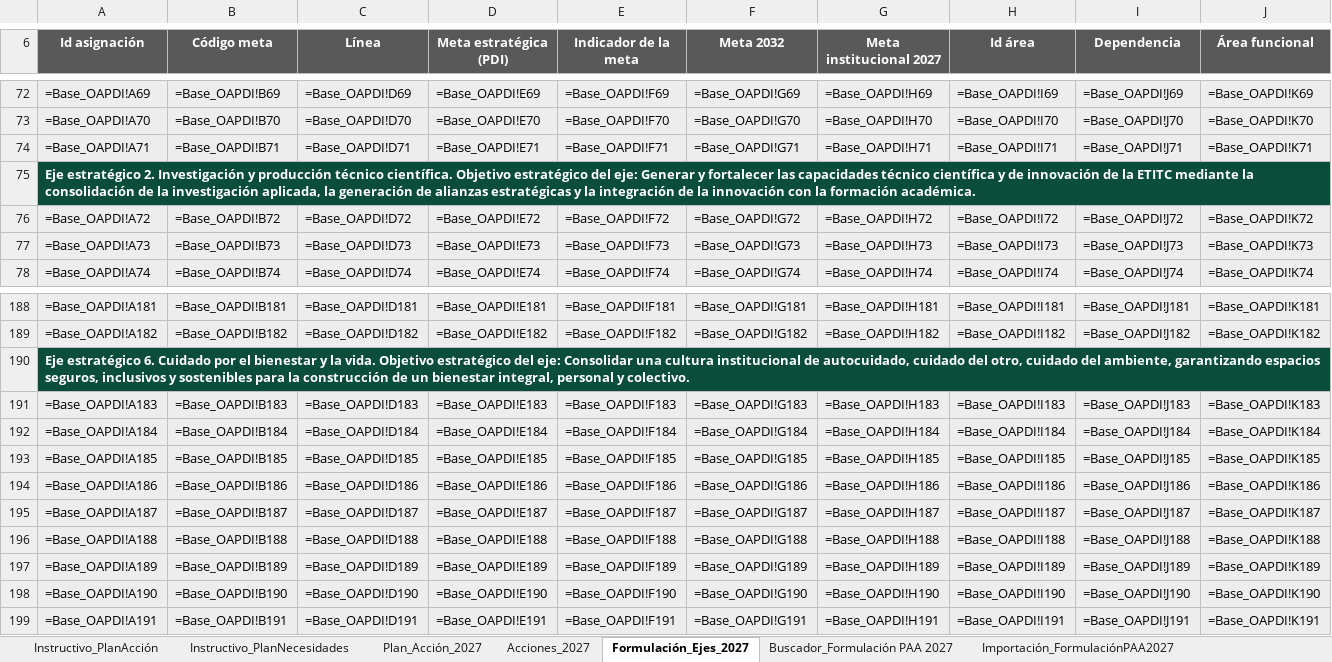
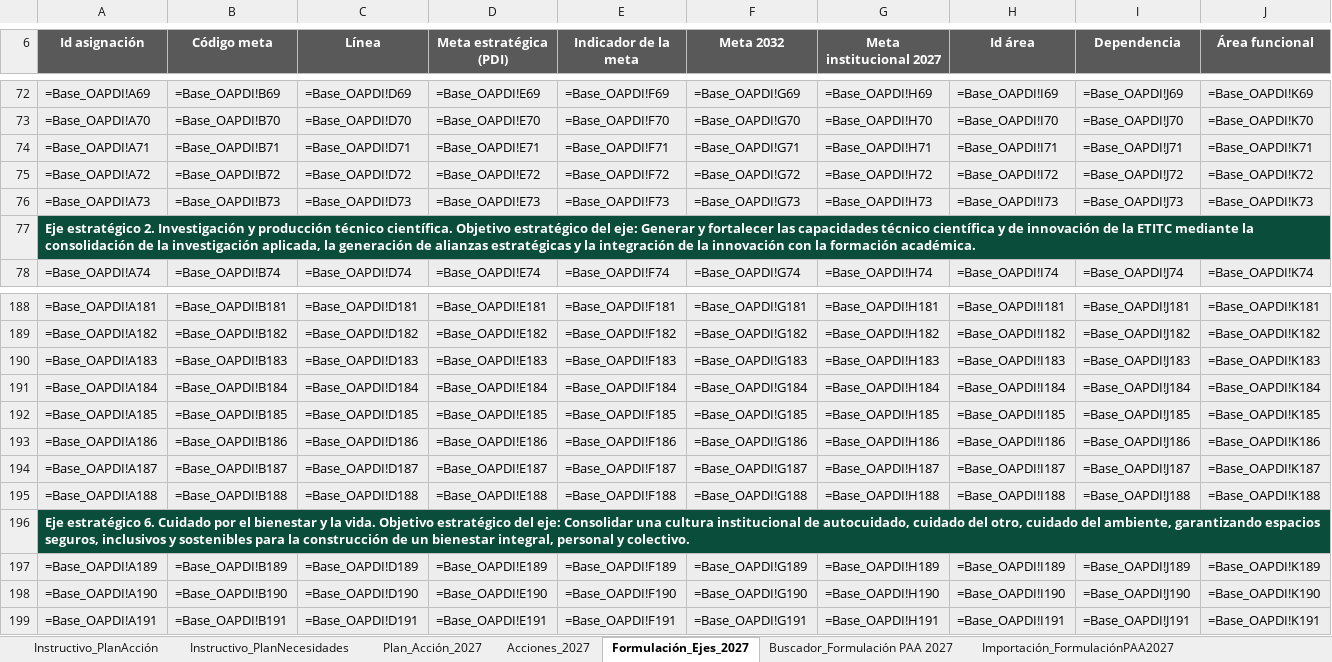
Before and after one commit to famaos08-stack/jornada-planeacion-2027-etitc, an Excel workbook: assets/plantillas/Plantilla_Plan_de_Accion_2027.xlsx, sheet Formulación_Ejes_2027, drawn as a sheet; only a part is shown, gaps mark what is left out; values as stored, in another font and other column widths than the file's, no borders; formulas without a stored value are shown as written; conditional formats not drawn; removed rows and columns are numbered as before the commit, all else as after; rows hold the shown columns only; the diff covers the shown part only; the diff names each change by its address in the sheet, - before the commit and + after, or states it on an @@ line.

```diff
--- a/assets/plantillas/Plantilla_Plan_de_Accion_2027.xlsx (sheet Formulación_Ejes_2027)
+++ b/assets/plantillas/Plantilla_Plan_de_Accion_2027.xlsx (sheet Formulación_Ejes_2027)
+row 75: =Base_OAPDI!A72 | =Base_OAPDI!B72 | =Base_OAPDI!D72 | =Base_OAPDI!E72 | =Base_OAPDI!F72 | =Base_OAPDI!G72 | =Base_OAPDI!H72 | =Base_OAPDI!I72 | =Base_OAPDI!J72 | =Base_OAPDI!K72
+row 76: =Base_OAPDI!A73 | =Base_OAPDI!B73 | =Base_OAPDI!D73 | =Base_OAPDI!E73 | =Base_OAPDI!F73 | =Base_OAPDI!G73 | =Base_OAPDI!H73 | =Base_OAPDI!I73 | =Base_OAPDI!J73 | =Base_OAPDI!K73
-row 76: =Base_OAPDI!A72 | =Base_OAPDI!B72 | =Base_OAPDI!D72 | =Base_OAPDI!E72 | =Base_OAPDI!F72 | =Base_OAPDI!G72 | =Base_OAPDI!H72 | =Base_OAPDI!I72 | =Base_OAPDI!J72 | =Base_OAPDI!K72
-row 77: =Base_OAPDI!A73 | =Base_OAPDI!B73 | =Base_OAPDI!D73 | =Base_OAPDI!E73 | =Base_OAPDI!F73 | =Base_OAPDI!G73 | =Base_OAPDI!H73 | =Base_OAPDI!I73 | =Base_OAPDI!J73 | =Base_OAPDI!K73
+row 190: =Base_OAPDI!A183 | =Base_OAPDI!B183 | =Base_OAPDI!D183 | =Base_OAPDI!E183 | =Base_OAPDI!F183 | =Base_OAPDI!G183 | =Base_OAPDI!H183 | =Base_OAPDI!I183 | =Base_OAPDI!J183 | =Base_OAPDI!K183
+row 191: =Base_OAPDI!A184 | =Base_OAPDI!B184 | =Base_OAPDI!D184 | =Base_OAPDI!E184 | =Base_OAPDI!F184 | =Base_OAPDI!G184 | =Base_OAPDI!H184 | =Base_OAPDI!I184 | =Base_OAPDI!J184 | =Base_OAPDI!K184
+row 192: =Base_OAPDI!A185 | =Base_OAPDI!B185 | =Base_OAPDI!D185 | =Base_OAPDI!E185 | =Base_OAPDI!F185 | =Base_OAPDI!G185 | =Base_OAPDI!H185 | =Base_OAPDI!I185 | =Base_OAPDI!J185 | =Base_OAPDI!K185
+row 193: =Base_OAPDI!A186 | =Base_OAPDI!B186 | =Base_OAPDI!D186 | =Base_OAPDI!E186 | =Base_OAPDI!F186 | =Base_OAPDI!G186 | =Base_OAPDI!H186 | =Base_OAPDI!I186 | =Base_OAPDI!J186 | =Base_OAPDI!K186
+row 194: =Base_OAPDI!A187 | =Base_OAPDI!B187 | =Base_OAPDI!D187 | =Base_OAPDI!E187 | =Base_OAPDI!F187 | =Base_OAPDI!G187 | =Base_OAPDI!H187 | =Base_OAPDI!I187 | =Base_OAPDI!J187 | =Base_OAPDI!K187
+row 195: =Base_OAPDI!A188 | =Base_OAPDI!B188 | =Base_OAPDI!D188 | =Base_OAPDI!E188 | =Base_OAPDI!F188 | =Base_OAPDI!G188 | =Base_OAPDI!H188 | =Base_OAPDI!I188 | =Base_OAPDI!J188 | =Base_OAPDI!K188
-row 191: =Base_OAPDI!A183 | =Base_OAPDI!B183 | =Base_OAPDI!D183 | =Base_OAPDI!E183 | =Base_OAPDI!F183 | =Base_OAPDI!G183 | =Base_OAPDI!H183 | =Base_OAPDI!I183 | =Base_OAPDI!J183 | =Base_OAPDI!K183
-row 192: =Base_OAPDI!A184 | =Base_OAPDI!B184 | =Base_OAPDI!D184 | =Base_OAPDI!E184 | =Base_OAPDI!F184 | =Base_OAPDI!G184 | =Base_OAPDI!H184 | =Base_OAPDI!I184 | =Base_OAPDI!J184 | =Base_OAPDI!K184
-row 193: =Base_OAPDI!A185 | =Base_OAPDI!B185 | =Base_OAPDI!D185 | =Base_OAPDI!E185 | =Base_OAPDI!F185 | =Base_OAPDI!G185 | =Base_OAPDI!H185 | =Base_OAPDI!I185 | =Base_OAPDI!J185 | =Base_OAPDI!K185
-row 194: =Base_OAPDI!A186 | =Base_OAPDI!B186 | =Base_OAPDI!D186 | =Base_OAPDI!E186 | =Base_OAPDI!F186 | =Base_OAPDI!G186 | =Base_OAPDI!H186 | =Base_OAPDI!I186 | =Base_OAPDI!J186 | =Base_OAPDI!K186
-row 195: =Base_OAPDI!A187 | =Base_OAPDI!B187 | =Base_OAPDI!D187 | =Base_OAPDI!E187 | =Base_OAPDI!F187 | =Base_OAPDI!G187 | =Base_OAPDI!H187 | =Base_OAPDI!I187 | =Base_OAPDI!J187 | =Base_OAPDI!K187
-row 196: =Base_OAPDI!A188 | =Base_OAPDI!B188 | =Base_OAPDI!D188 | =Base_OAPDI!E188 | =Base_OAPDI!F188 | =Base_OAPDI!G188 | =Base_OAPDI!H188 | =Base_OAPDI!I188 | =Base_OAPDI!J188 | =Base_OAPDI!K188
```
Also changed, not shown: 18 added rows and 12 removed rows elsewhere in this sheet, sheet Buscador_Formulación PAA 2027.
